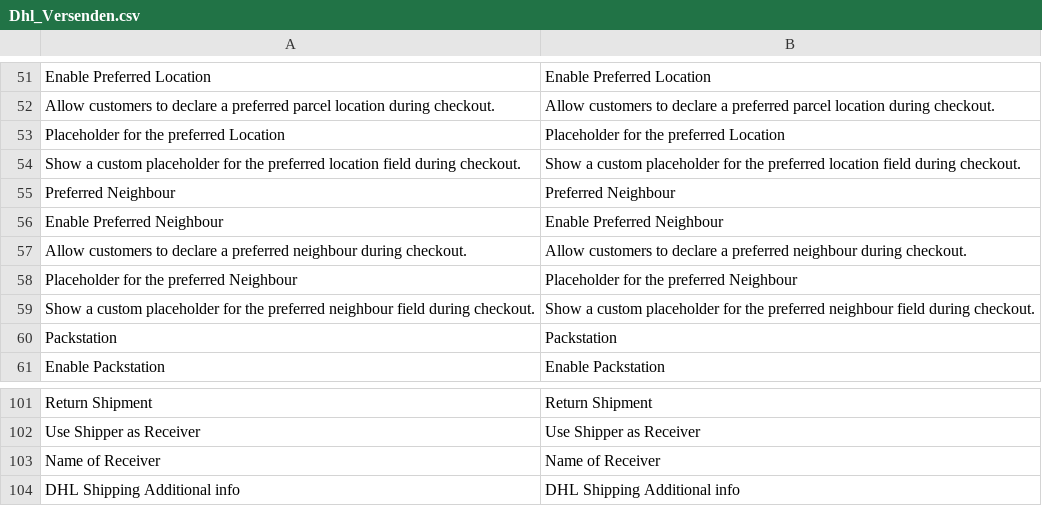
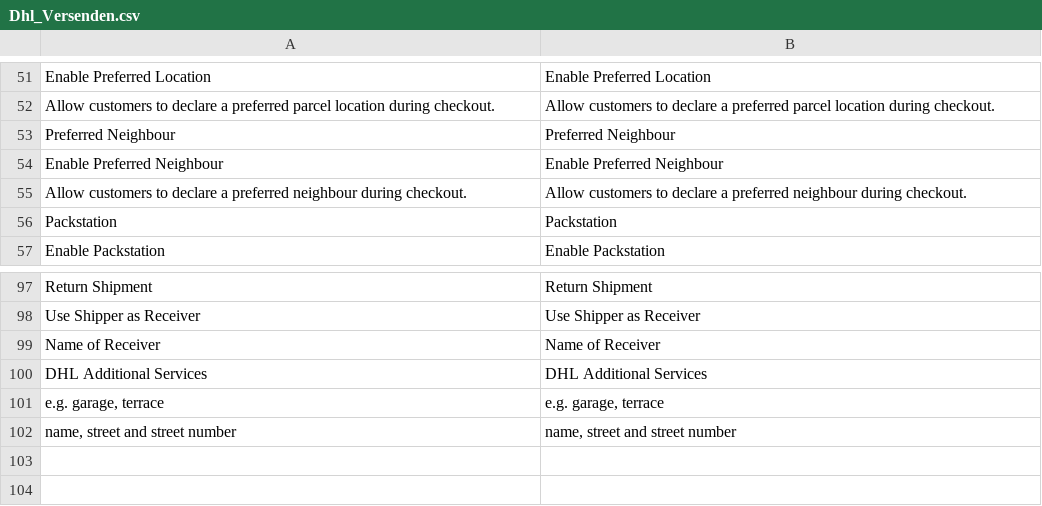
Before and after one commit to netresearch/dhl-module-versenden-m1, a CSV file: src/app/locale/en_US/Dhl_Versenden.csv, drawn as a sheet; only a part is shown, gaps mark what is left out; removed rows and columns are numbered as before the commit, all else as after; the diff names each change by its address in the sheet, - before the commit and + after, or states it on an @@ line.

Commit message:
DHLGKP-15: rework js and services layout

```diff
--- a/src/app/locale/en_US/Dhl_Versenden.csv
+++ b/src/app/locale/en_US/Dhl_Versenden.csv
-row 53: Placeholder for the preferred Location | Placeholder for the preferred Location
-row 54: Show a custom placeholder for the preferred location field during checkout. | Show a custom placeholder for the preferred location field during checkout.
-row 58: Placeholder for the preferred Neighbour | Placeholder for the preferred Neighbour
-row 59: Show a custom placeholder for the preferred neighbour field during checkout. | Show a custom placeholder for the preferred neighbour field during checkout.
-row 104: DHL Shipping Additional info | DHL Shipping Additional info
+row 100: DHL Additional Services | DHL Additional Services
+row 101: e.g. garage, terrace | e.g. garage, terrace
+row 102: name, street and street number | name, street and street number
```
Also changed, not shown: src/app/locale/de_DE/Dhl_Versenden.csv, 17 other files.
